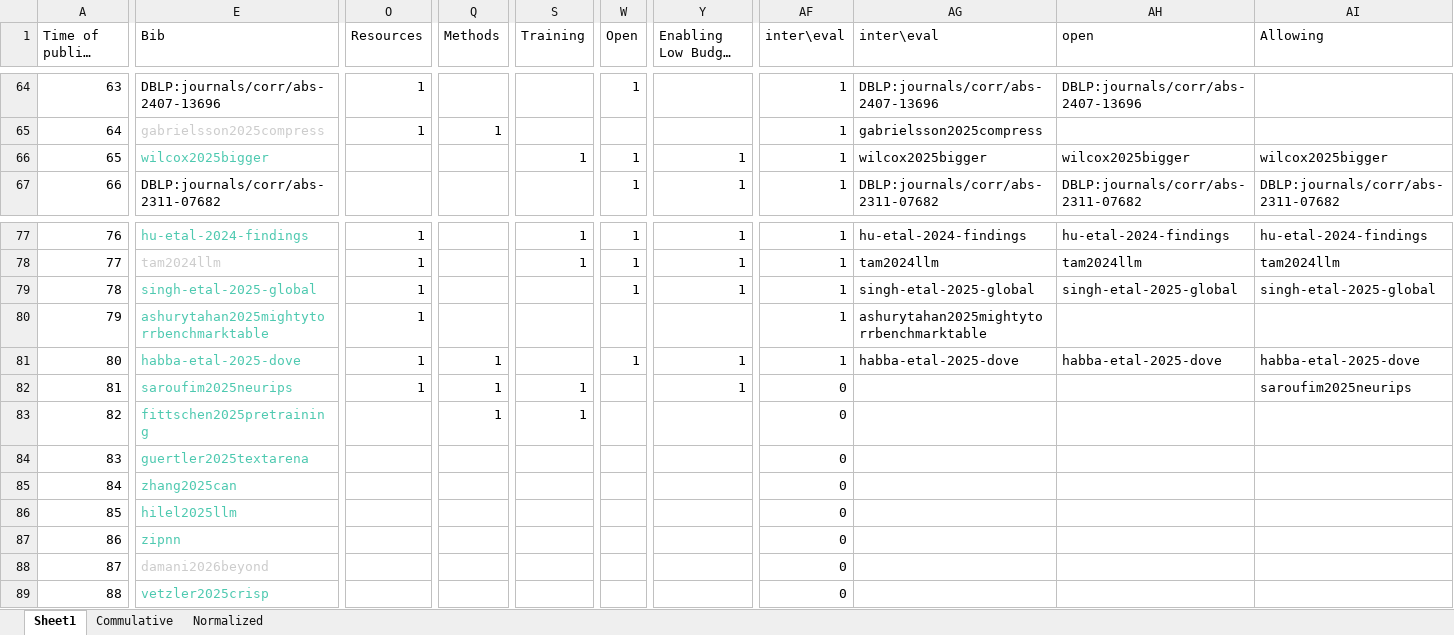
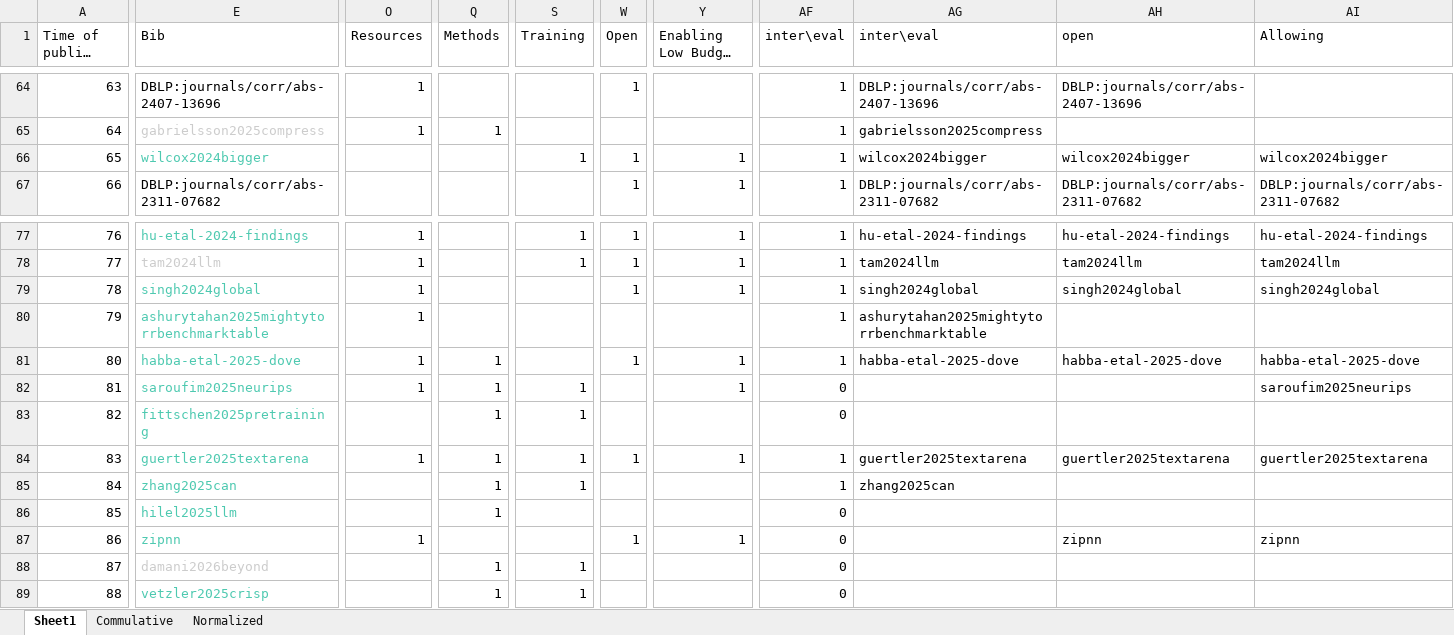
Before and after one commit to borgr/publications, an Excel workbook: Contributions_table.xlsx, sheet Sheet1, drawn as a sheet; only a part is shown, gaps mark what is left out; long unchanged cells end in …; values as stored, in another font and other column widths than the file's, no borders; conditional formats not drawn; the diff covers the shown part only; the diff names each change by its address in the sheet, - before the commit and + after, or states it on an @@ line.

```diff
--- a/Contributions_table.xlsx (sheet Sheet1)
+++ b/Contributions_table.xlsx (sheet Sheet1)
-E66 (Bib): wilcox2025bigger
+E66 (Bib): wilcox2024bigger
-AG66 (inter\eval): wilcox2025bigger
+AG66 (inter\eval): wilcox2024bigger
-AH66 (open): wilcox2025bigger
+AH66 (open): wilcox2024bigger
-AI66 (Allowing): wilcox2025bigger
+AI66 (Allowing): wilcox2024bigger
-E79 (Bib): singh-etal-2025-global
+E79 (Bib): singh2024global
-AG79 (inter\eval): singh-etal-2025-global
+AG79 (inter\eval): singh2024global
-AH79 (open): singh-etal-2025-global
+AH79 (open): singh2024global
-AI79 (Allowing): singh-etal-2025-global
+AI79 (Allowing): singh2024global
-O84 (Resources): (empty)
+O84 (Resources): 1
-Q84:Q86 (Methods): (empty)
+Q84:Q86 (Methods): 1
-S84:S85 (Training): (empty)
+S84:S85 (Training): 1
-W84 (Open): (empty)
+W84 (Open): 1
-Y84 (Enabling Low Budget Research): (empty)
+Y84 (Enabling Low Budget Research): 1
-AF84:AF85 (inter\eval): 0
+AF84:AF85 (inter\eval): 1
-AG84 (inter\eval): (empty)
+AG84 (inter\eval): guertler2025textarena
-AH84 (open): (empty)
+AH84 (open): guertler2025textarena
-AI84 (Allowing): (empty)
+AI84 (Allowing): guertler2025textarena
-AG85 (inter\eval): (empty)
+AG85 (inter\eval): zhang2025can
-O87 (Resources): (empty)
+O87 (Resources): 1
-W87 (Open): (empty)
+W87 (Open): 1
-Y87 (Enabling Low Budget Research): (empty)
+Y87 (Enabling Low Budget Research): 1
-AH87 (open): (empty)
+AH87 (open): zipnn
-AI87 (Allowing): (empty)
+AI87 (Allowing): zipnn
-Q88:Q89 (Methods): (empty)
+Q88:Q89 (Methods): 1
-S88:S89 (Training): (empty)
+S88:S89 (Training): 1
```
Also changed, not shown: 24 edited cells elsewhere in this sheet, 6 other files.
